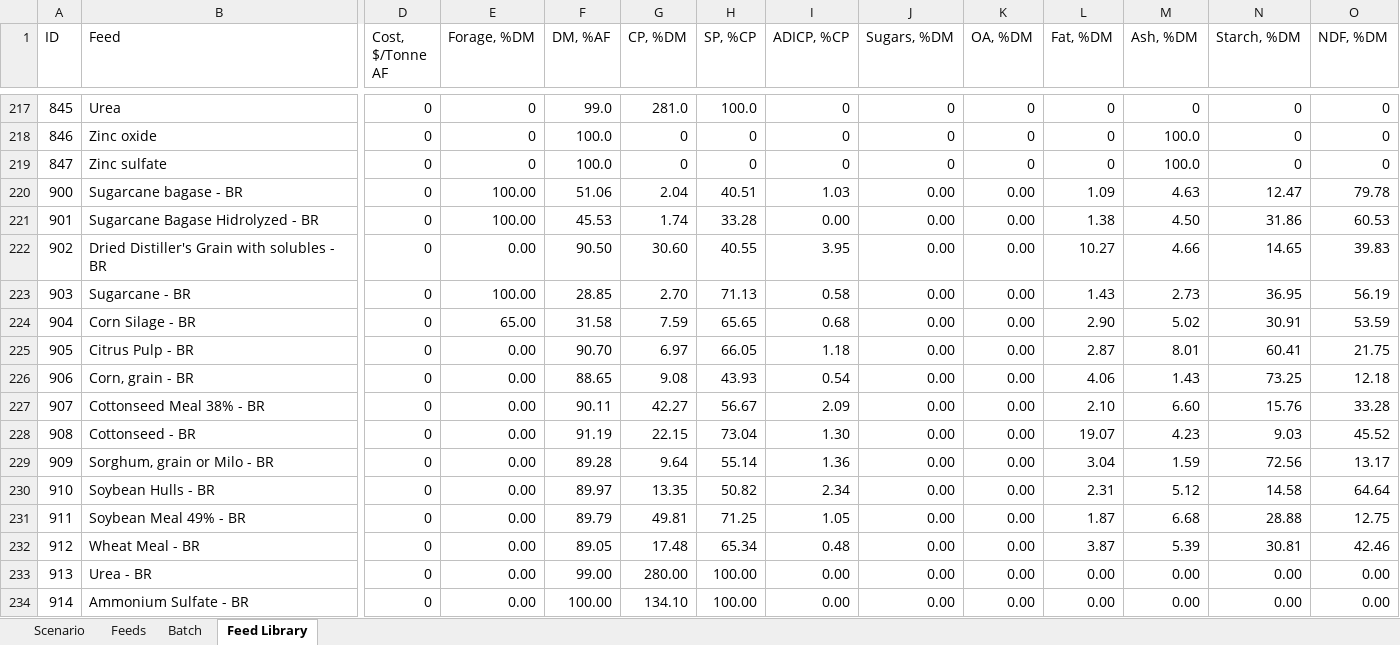
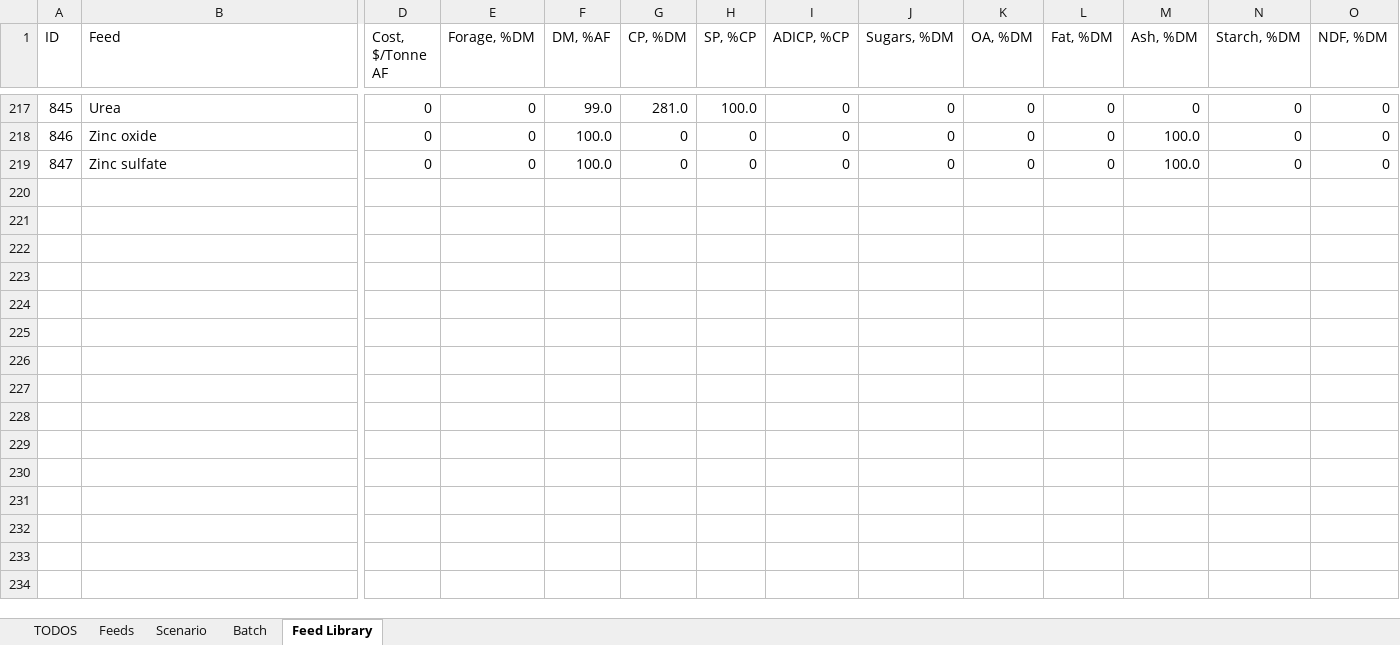
Before and after one commit to BlackNellore/NLPMD_Reduced-cost, an Excel workbook: Input.xlsx, sheet Feed Library, drawn as a sheet; only a part is shown, gaps mark what is left out; values as stored, in another font and other column widths than the file's, no borders; conditional formats and table styles not drawn; rows hold the shown columns only; the diff names each change by its address in the sheet, - before the commit and + after, or states it on an @@ line.

```diff
--- a/Input.xlsx (sheet Feed Library)
+++ b/Input.xlsx (sheet Feed Library)
+sheet tab: TODOS
@@ sheet tab order changed: TODOS | Feeds | Scenario | Batch | Feed Library @@
-row 220: 900 | Sugarcane bagase - BR | 0 | 100.00 | 51.06 | 2.04 | 40.51 | 1.03 | 0.00 | 0.00 | 1.09 | 4.63 | 12.47 | 79.78
-row 221: 901 | Sugarcane Bagase Hidrolyzed - BR | 0 | 100.00 | 45.53 | 1.74 | 33.28 | 0.00 | 0.00 | 0.00 | 1.38 | 4.50 | 31.86 | 60.53
-row 222: 902 | Dried Distiller's Grain with solubles - BR | 0 | 0.00 | 90.50 | 30.60 | 40.55 | 3.95 | 0.00 | 0.00 | 10.27 | 4.66 | 14.65 | 39.83
-row 223: 903 | Sugarcane - BR | 0 | 100.00 | 28.85 | 2.70 | 71.13 | 0.58 | 0.00 | 0.00 | 1.43 | 2.73 | 36.95 | 56.19
-row 224: 904 | Corn Silage - BR | 0 | 65.00 | 31.58 | 7.59 | 65.65 | 0.68 | 0.00 | 0.00 | 2.90 | 5.02 | 30.91 | 53.59
-row 225: 905 | Citrus Pulp - BR | 0 | 0.00 | 90.70 | 6.97 | 66.05 | 1.18 | 0.00 | 0.00 | 2.87 | 8.01 | 60.41 | 21.75
-row 226: 906 | Corn, grain - BR | 0 | 0.00 | 88.65 | 9.08 | 43.93 | 0.54 | 0.00 | 0.00 | 4.06 | 1.43 | 73.25 | 12.18
-row 227: 907 | Cottonseed Meal 38% - BR | 0 | 0.00 | 90.11 | 42.27 | 56.67 | 2.09 | 0.00 | 0.00 | 2.10 | 6.60 | 15.76 | 33.28
-row 228: 908 | Cottonseed - BR | 0 | 0.00 | 91.19 | 22.15 | 73.04 | 1.30 | 0.00 | 0.00 | 19.07 | 4.23 | 9.03 | 45.52
-row 229: 909 | Sorghum, grain or Milo - BR | 0 | 0.00 | 89.28 | 9.64 | 55.14 | 1.36 | 0.00 | 0.00 | 3.04 | 1.59 | 72.56 | 13.17
-row 230: 910 | Soybean Hulls - BR | 0 | 0.00 | 89.97 | 13.35 | 50.82 | 2.34 | 0.00 | 0.00 | 2.31 | 5.12 | 14.58 | 64.64
-row 231: 911 | Soybean Meal 49% - BR | 0 | 0.00 | 89.79 | 49.81 | 71.25 | 1.05 | 0.00 | 0.00 | 1.87 | 6.68 | 28.88 | 12.75
-row 232: 912 | Wheat Meal - BR | 0 | 0.00 | 89.05 | 17.48 | 65.34 | 0.48 | 0.00 | 0.00 | 3.87 | 5.39 | 30.81 | 42.46
-row 233: 913 | Urea - BR | 0 | 0.00 | 99.00 | 280.00 | 100.00 | 0.00 | 0.00 | 0.00 | 0.00 | 0.00 | 0.00 | 0.00
-row 234: 914 | Ammonium Sulfate - BR | 0 | 0.00 | 100.00 | 134.10 | 100.00 | 0.00 | 0.00 | 0.00 | 0.00 | 0.00 | 0.00 | 0.00
```
Also changed, not shown: sheet Feeds, sheet Scenario, sheet Batch, charts or pictures, output.xlsx, 3 other files.
